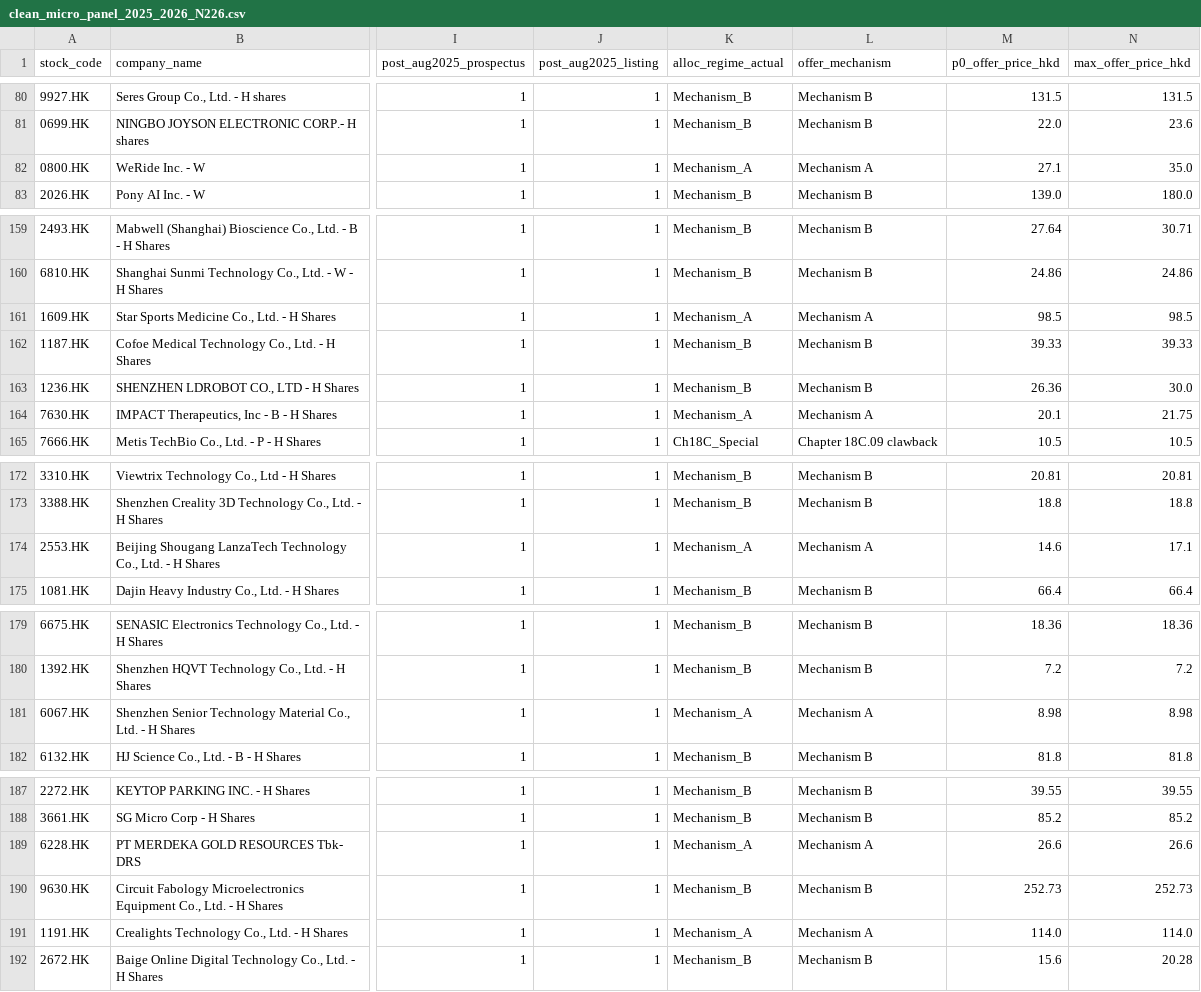
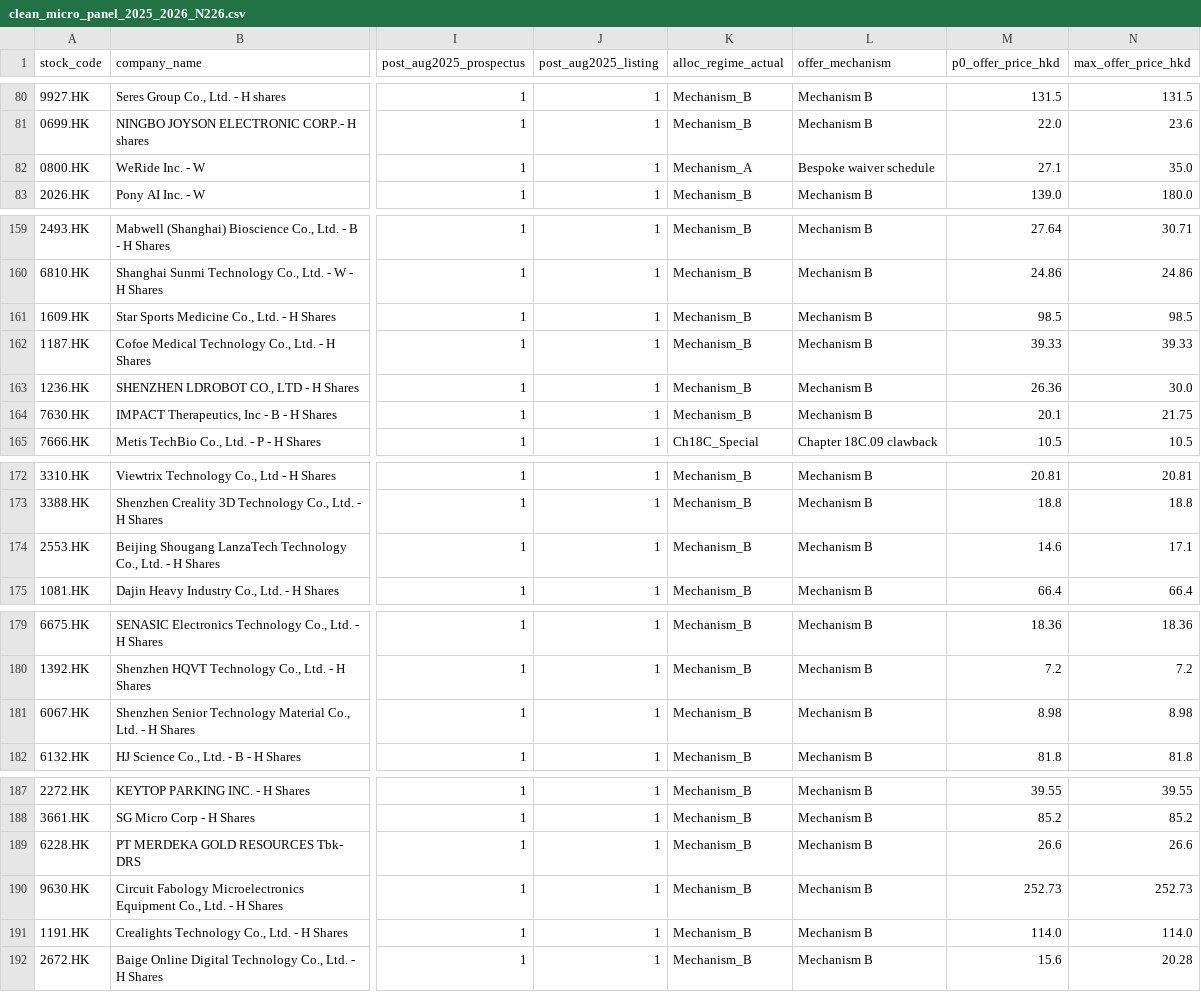
Before and after one commit to GZ-November/urop-hk-ipo, a CSV file: analysis/out/overview_1994_2026/clean_micro_panel_2025_2026_N226.csv, drawn as a sheet; only a part is shown, gaps mark what is left out; the diff names each change by its address in the sheet, - before the commit and + after, or states it on an @@ line.

```diff
--- a/analysis/out/overview_1994_2026/clean_micro_panel_2025_2026_N226.csv
+++ b/analysis/out/overview_1994_2026/clean_micro_panel_2025_2026_N226.csv
-L82 (offer_mechanism): Mechanism A
+L82 (offer_mechanism): Bespoke waiver schedule
-K161 (alloc_regime_actual): Mechanism_A
+K161 (alloc_regime_actual): Mechanism_B
-L161 (offer_mechanism): Mechanism A
+L161 (offer_mechanism): Mechanism B
-K164 (alloc_regime_actual): Mechanism_A
+K164 (alloc_regime_actual): Mechanism_B
-L164 (offer_mechanism): Mechanism A
+L164 (offer_mechanism): Mechanism B
-K174 (alloc_regime_actual): Mechanism_A
+K174 (alloc_regime_actual): Mechanism_B
-L174 (offer_mechanism): Mechanism A
+L174 (offer_mechanism): Mechanism B
-K181 (alloc_regime_actual): Mechanism_A
+K181 (alloc_regime_actual): Mechanism_B
-L181 (offer_mechanism): Mechanism A
+L181 (offer_mechanism): Mechanism B
-K189 (alloc_regime_actual): Mechanism_A
+K189 (alloc_regime_actual): Mechanism_B
-L189 (offer_mechanism): Mechanism A
+L189 (offer_mechanism): Mechanism B
-K191 (alloc_regime_actual): Mechanism_A
+K191 (alloc_regime_actual): Mechanism_B
-L191 (offer_mechanism): Mechanism A
+L191 (offer_mechanism): Mechanism B
```
Also changed, not shown: analysis/out/overview_1994_2026/table9b_mechanism_ab_comparison_N226.csv, analysis/out/overview_1994_2026/table_9a2_opening_auction_unbiasedness_and_intraday_regimes.csv, 54 other files.
